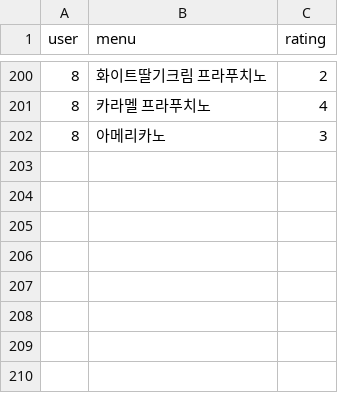
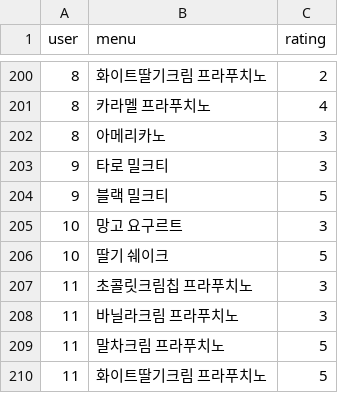
Before and after one commit to jiiiyng/aljo, a CSV file: menu_rating.csv, drawn as a sheet; only a part is shown, gaps mark what is left out; the diff names each change by its address in the sheet, - before the commit and + after, or states it on an @@ line.

```diff
--- a/menu_rating.csv
+++ b/menu_rating.csv
+row 203: 9 | 타로 밀크티 | 3
+row 204: 9 | 블랙 밀크티 | 5
+row 205: 10 | 망고 요구르트 | 3
+row 206: 10 | 딸기 쉐이크 | 5
+row 207: 11 | 초콜릿크림칩 프라푸치노 | 3
+row 208: 11 | 바닐라크림 프라푸치노 | 3
+row 209: 11 | 말차크림 프라푸치노 | 5
+row 210: 11 | 화이트딸기크림 프라푸치노 | 5
```
Also changed, not shown: 1 other file.
